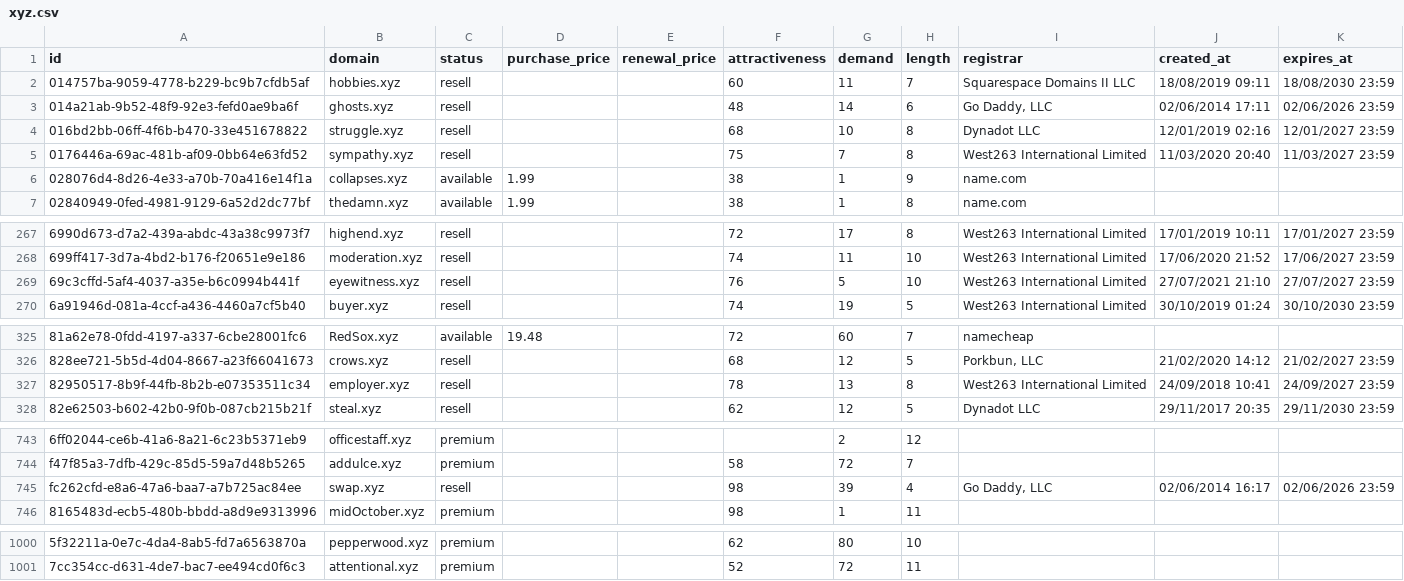
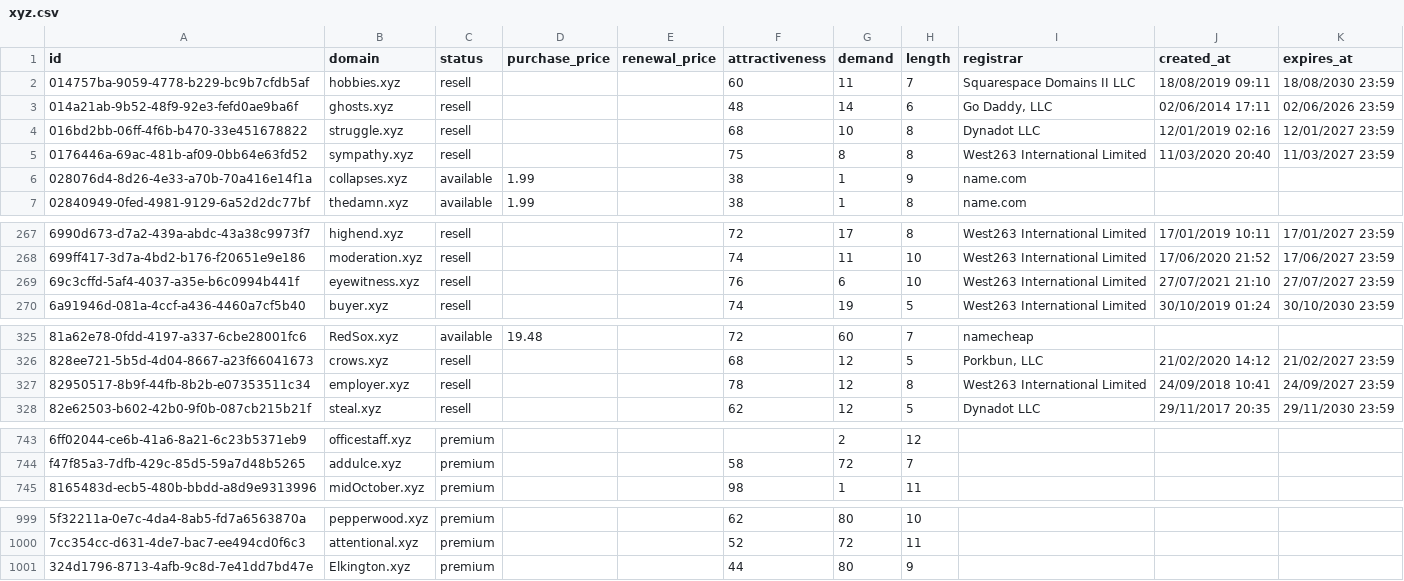
Before and after one commit to UniqueDomains/xyz-oneword-domains, a CSV file: xyz.csv, drawn as a sheet; only a part is shown, gaps mark what is left out; removed rows and columns are numbered as before the commit, all else as after; the diff covers the shown part only; the diff names each change by its address in the sheet, - before the commit and + after, or states it on an @@ line.

Commit message:
Domains update

```diff
--- a/xyz.csv
+++ b/xyz.csv
-G5 (demand): 7
+G5 (demand): 8
-G269 (demand): 5
+G269 (demand): 6
-G327 (demand): 13
+G327 (demand): 12
-row 745: fc262cfd-e8a6-47a6-baa7-a7b725ac84ee | swap.xyz | resell |  |  | 98 | 39 | 4 | Go Daddy, LLC | 02/06/2014 16:17 | 02/06/2026 23:59
+row 1001: 324d1796-8713-4afb-9c8d-7e41dd7bd47e | Elkington.xyz | premium |  |  | 44 | 80 | 9
```
Also changed, not shown: 5 edited cells elsewhere in this file, 4 other files.
